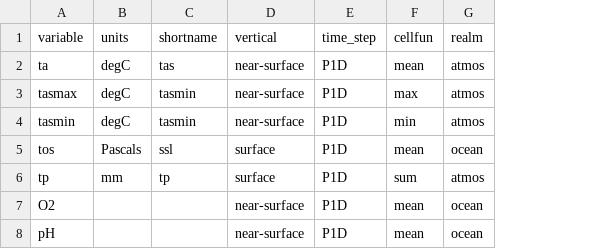
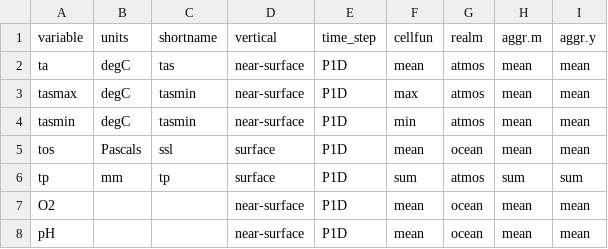
Before and after one commit to metaclip/metaclipR-atlas, a CSV file: inst/var_table.csv, drawn as a sheet; the diff names each change by its address in the sheet, - before the commit and + after, or states it on an @@ line.

Commit message:
Recover accidentally deleted 'aggr.m' and 'aggr.y' fields

```diff
--- a/inst/var_table.csv
+++ b/inst/var_table.csv
+column H (aggr.m), rows 2-8: mean | mean | mean | mean | sum | mean | mean
+column I (aggr.y), rows 2-8: mean | mean | mean | mean | sum | mean | mean
```
